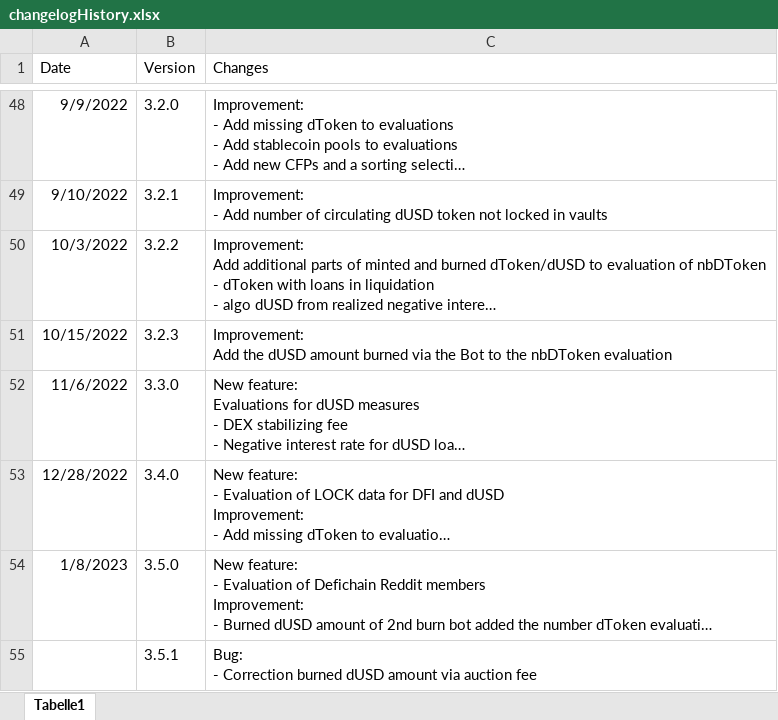
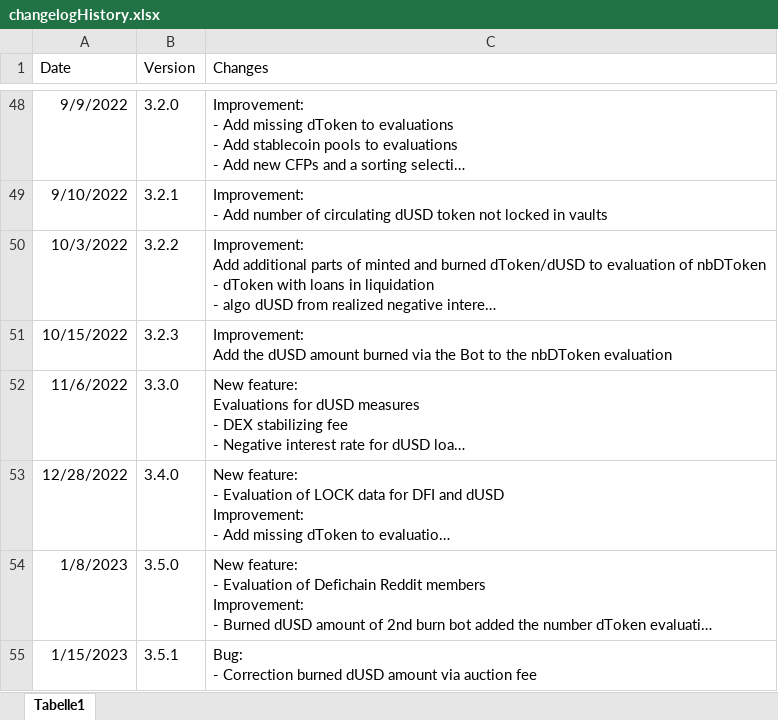
Before and after one commit to DeFi-Analytics/DeFi-Analytics, an Excel workbook: data/changelogHistory.xlsx, sheet Tabelle1, drawn as a sheet; only a part is shown, gaps mark what is left out; long unchanged cells end in …; values as stored, in another font and other column widths than the file's, no borders; the diff names each change by its address in the sheet, - before the commit and + after, or states it on an @@ line.

Commit message:
adapt changelog

```diff
--- a/data/changelogHistory.xlsx (sheet Tabelle1)
+++ b/data/changelogHistory.xlsx (sheet Tabelle1)
-A55 (Date): (empty)
+A55 (Date): 1/15/2023
```
